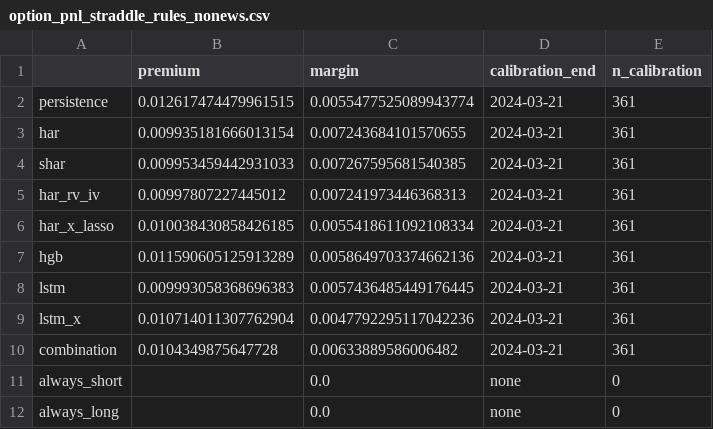
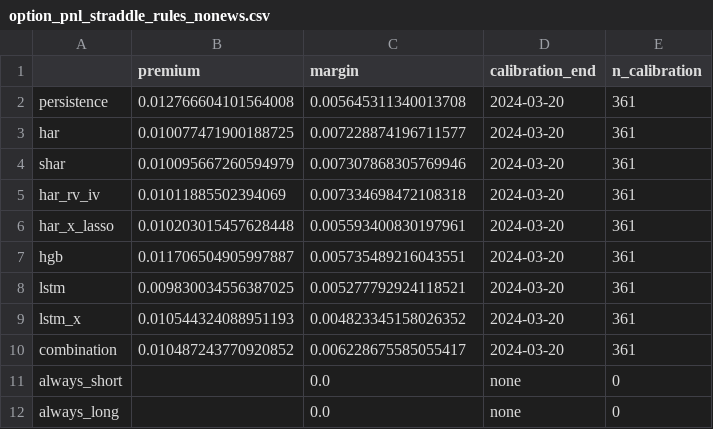
Before and after one commit to Aroesler1/option-volatility-pricing, a CSV file: results/option_pnl_straddle_rules_nonews.csv, drawn as a sheet.

```diff
--- a/results/option_pnl_straddle_rules_nonews.csv
+++ b/results/option_pnl_straddle_rules_nonews.csv
@@ -1,11 +1,11 @@
 ,premium,margin,calibration_end,n_calibration
-persistence,0.012617474479961515,0.0055477525089943774,2024-03-21,361
-har,0.009935181666013154,0.007243684101570655,2024-03-21,361
-shar,0.009953459442931033,0.007267595681540385,2024-03-21,361
-har_rv_iv,0.00997807227445012,0.007241973446368313,2024-03-21,361
-har_x_lasso,0.010038430858426185,0.0055418611092108334,2024-03-21,361
-hgb,0.011590605125913289,0.0058649703374662136,2024-03-21,361
-lstm,0.009993058368696383,0.0057436485449176445,2024-03-21,361
-lstm_x,0.010714011307762904,0.0047792295117042236,2024-03-21,361
-combination,0.0104349875647728,0.00633889586006482,2024-03-21,361
+persistence,0.012766604101564008,0.005645311340013708,2024-03-20,361
+har,0.010077471900188725,0.007228874196711577,2024-03-20,361
+shar,0.010095667260594979,0.007307868305769946,2024-03-20,361
+har_rv_iv,0.01011885502394069,0.007334698472108318,2024-03-20,361
+har_x_lasso,0.010203015457628448,0.005593400830197961,2024-03-20,361
+hgb,0.011706504905997887,0.005735489216043551,2024-03-20,361
+lstm,0.009830034556387025,0.005277792924118521,2024-03-20,361
+lstm_x,0.010544324088951193,0.004823345158026352,2024-03-20,361
+combination,0.010487243770920852,0.006228675585055417,2024-03-20,361
 always_short,,0.0,none,0
```
Also changed, not shown: results/altdata_marginal_nonews.csv, results/altdata_models_nonews.csv, 13 other files.
